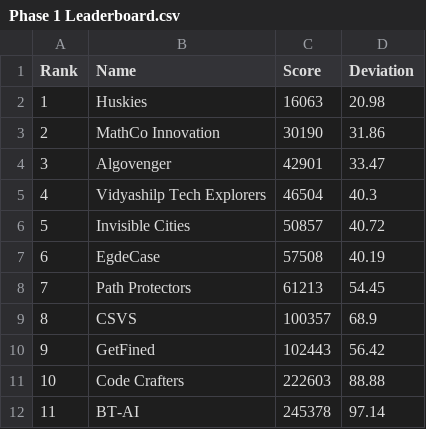
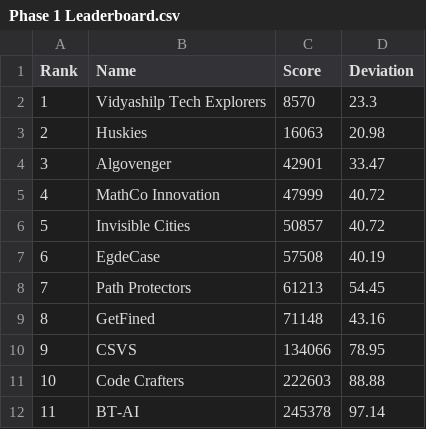
Before and after one commit to ArunJoseph19/Leaderboard_BMC2024, a CSV file: Phase 1 Leaderboard.csv, drawn as a sheet.

```diff
--- a/Phase 1 Leaderboard.csv
+++ b/Phase 1 Leaderboard.csv
@@ -1,6 +1,6 @@
 Rank,Name,Score,Deviation
-1,Huskies,16063,20.98
-2,MathCo Innovation,30190,31.86
+1,Vidyashilp Tech Explorers,8570,23.3
+2,Huskies,16063,20.98
 3,Algovenger,42901,33.47
-4,Vidyashilp Tech Explorers,46504,40.3
+4,MathCo Innovation,47999,40.72
 5,Invisible Cities,50857,40.72
@@ -8,4 +8,4 @@ Rank,Name,Score,Deviation
 7,Path Protectors,61213,54.45
-8,CSVS,100357,68.9
-9,GetFined,102443,56.42
+8,GetFined,71148,43.16
+9,CSVS,134066,78.95
 10,Code Crafters,222603,88.88
```
Also changed, not shown: 1 other file.
